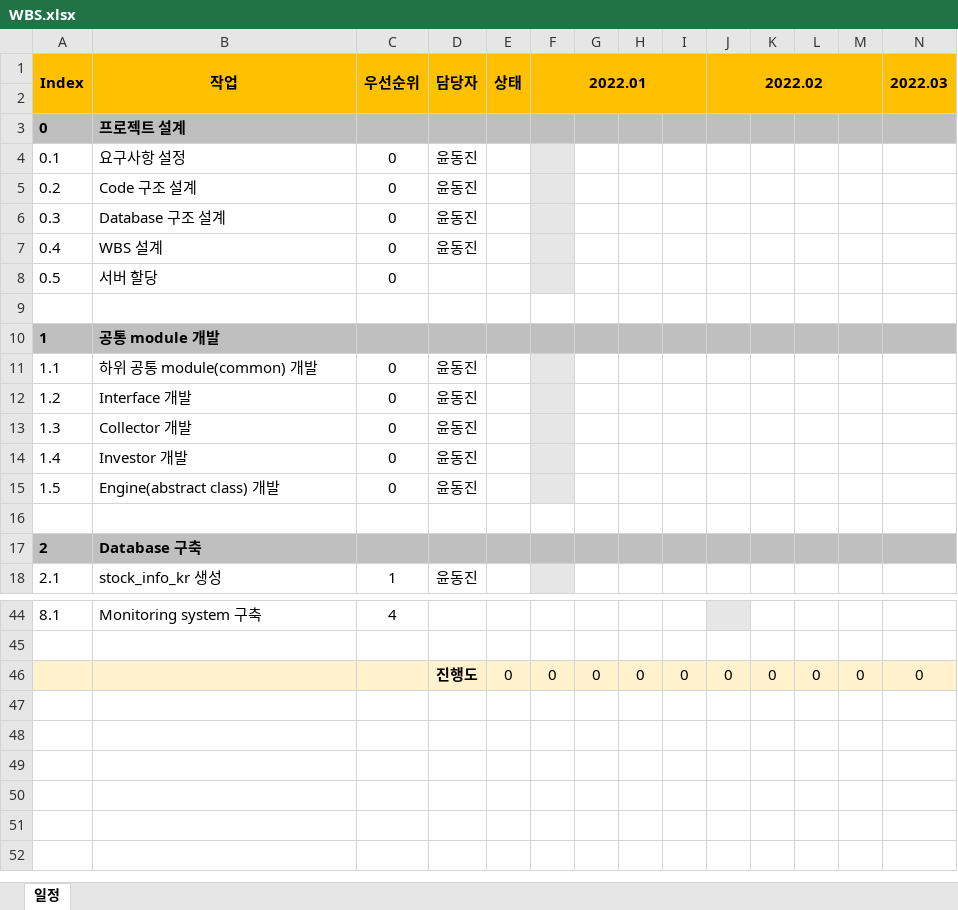
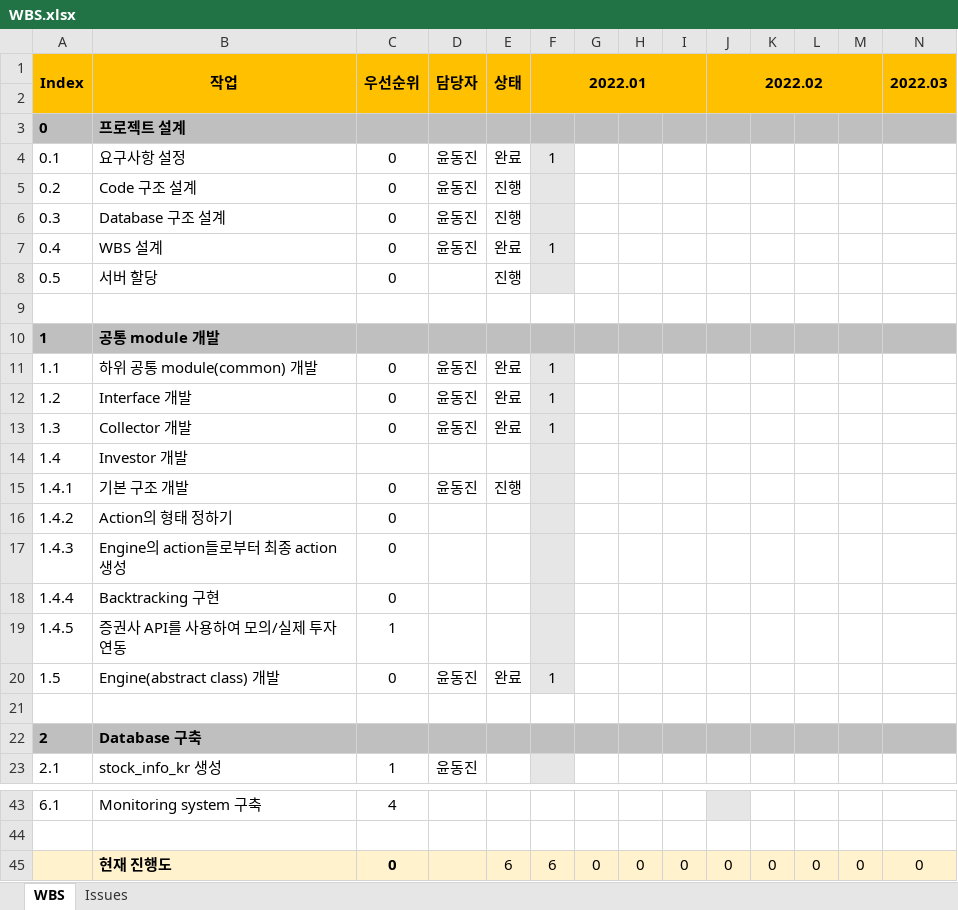
Before and after one commit to djy-git/trading-system, an Excel workbook: algorithm/WBS.xlsx, sheet WBS, drawn as a sheet; only a part is shown, gaps mark what is left out; values as stored, in another font and other column widths than the file's, no borders; charts and pictures and conditional formats not drawn; addresses are those after the commit; rows hold the shown columns only; the diff covers the shown part only; the diff names each change by its address in the sheet, - before the commit and + after, or states it on an @@ line.

Commit message:
[UPDATE] Update WBS

```diff
--- a/algorithm/WBS.xlsx (sheet WBS)
+++ b/algorithm/WBS.xlsx (sheet WBS)
-sheet tab: 일정
+sheet tab: WBS
+sheet tab: Issues
-E4: (empty)
+E4: 완료
-F4: (empty)
+F4: 1
-E5:E6: (empty)
+E5:E6: 진행
-E7: (empty)
+E7: 완료
-F7: (empty)
+F7: 1
-E8: (empty)
+E8: 진행
-E11:E13: (empty)
+E11:E13: 완료
-F11:F13: (empty)
+F11:F13: 1
-C14: 0
+C14: (empty)
-D14: 윤동진
+D14: (empty)
+row 15: 1.4.1 | 기본 구조 개발 | 0 | 윤동진 | 진행
+row 16: 1.4.2 | Action의 형태 정하기 | 0
+row 17: 1.4.3 | Engine의 action들로부터 최종 action 생성 | 0
+row 18: 1.4.4 | Backtracking 구현 | 0
+row 19: 1.4.5 | 증권사 API를 사용하여 모의/실제 투자 연동 | 1
-E20: (empty)
+E20: 완료
-F20: (empty)
+F20: 1
@@ column A renumbered between rows 26 and 43 @@
-B45: (empty)
+B45: 현재 진행도
-C45: (empty)
+C45: 0
-D45: 진행도
+D45: (empty)
-E45: 0
+E45: 6
-F45: 0
+F45: 6
```
Also changed, not shown: 6 removed rows and 2 edited cells elsewhere in this sheet, formulas that keep their value, charts or pictures.
